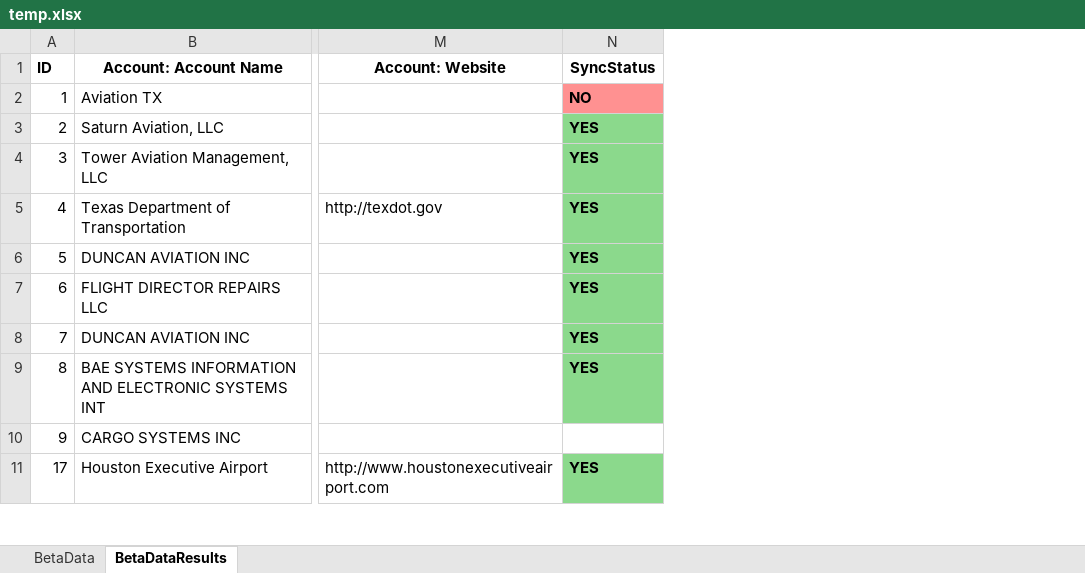
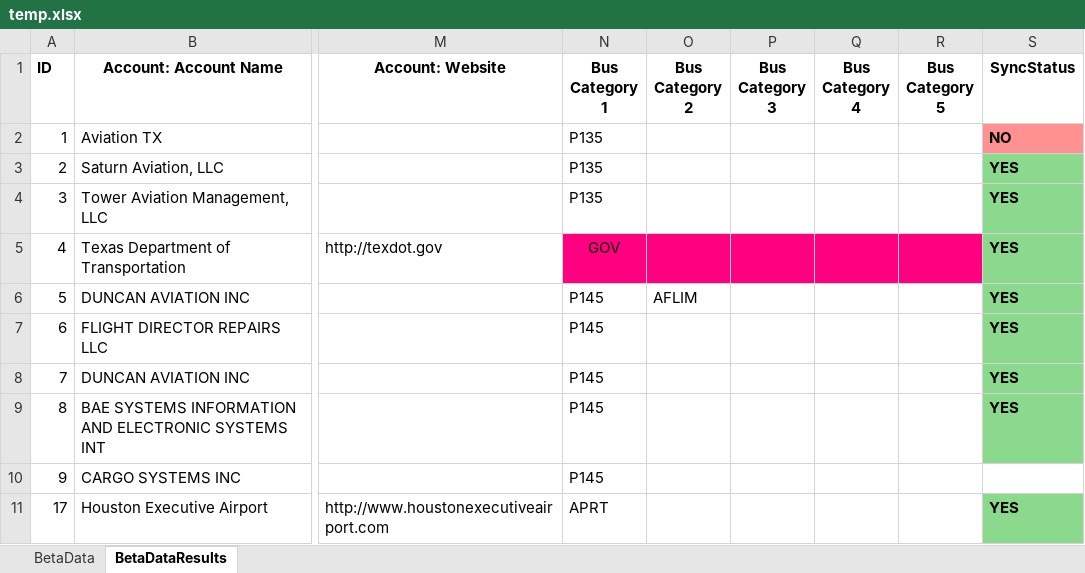
Before and after one commit to jaredbaszler/data_sync_desktop, an Excel workbook: assets/temp.xlsx, sheet BetaDataResults, drawn as a sheet; only a part is shown, gaps mark what is left out; values as stored, in another font and other column widths than the file's, no borders; the diff names each change by its address in the sheet, - before the commit and + after, or states it on an @@ line.

```diff
--- a/assets/temp.xlsx (sheet BetaDataResults)
+++ b/assets/temp.xlsx (sheet BetaDataResults)
+column N (Bus Category 1), rows 2-11: P135 | P135 | P135 | GOV | P145 | P145 | P145 | P145 | P145 | APRT
+column O (Bus Category 2), row 6: AFLIM
+column P (Bus Category 3), empty
+column Q (Bus Category 4), empty
+column R (Bus Category 5), empty
```
Also changed, not shown: assets/CA Business Listing.R1.xlsx, assets/TX-FL Business Listings.R0.xlsx, 5 other files.
